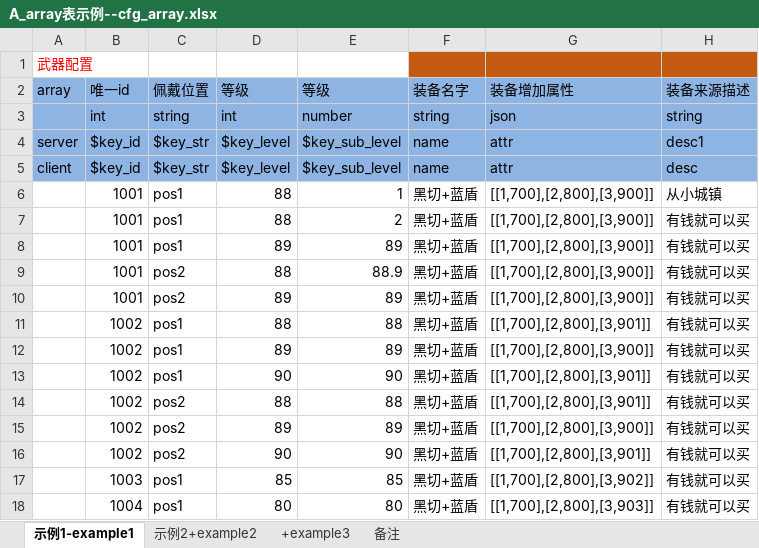
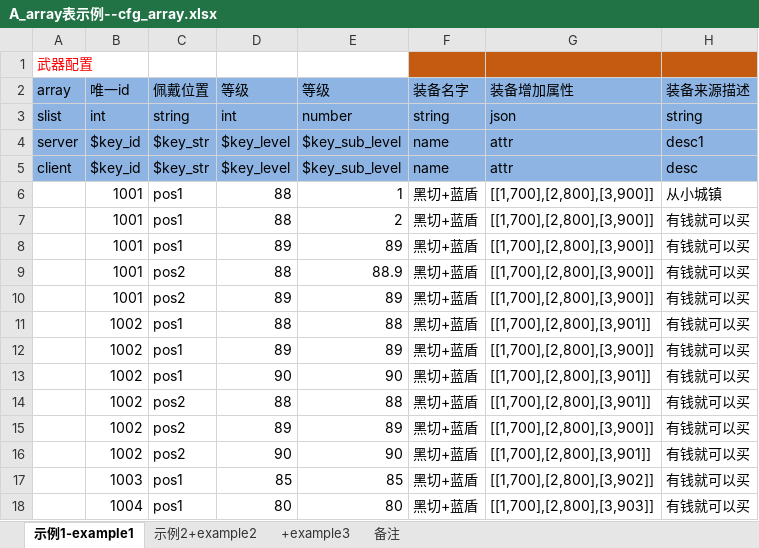
Before and after one commit to ErlGameWorld/genCfgs, an Excel workbook: config_excel/A_array表示例--cfg_array.xlsx, sheet 示例1-example1, drawn as a sheet; values as stored, in another font and other column widths than the file's, no borders; the diff names each change by its address in the sheet, - before the commit and + after, or states it on an @@ line.

Commit message:
配置表 添加是否导出get_list()函数

```diff
--- a/config_excel/A_array表示例--cfg_array.xlsx (sheet 示例1-example1)
+++ b/config_excel/A_array表示例--cfg_array.xlsx (sheet 示例1-example1)
-A3 (array): (empty)
+A3 (array): slist
```
Also changed, not shown: 3 other files.
